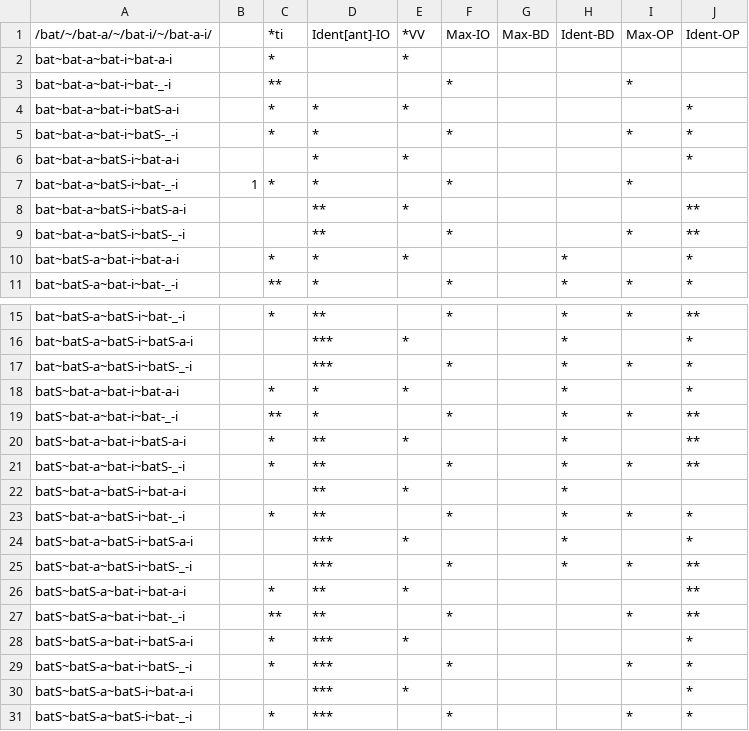
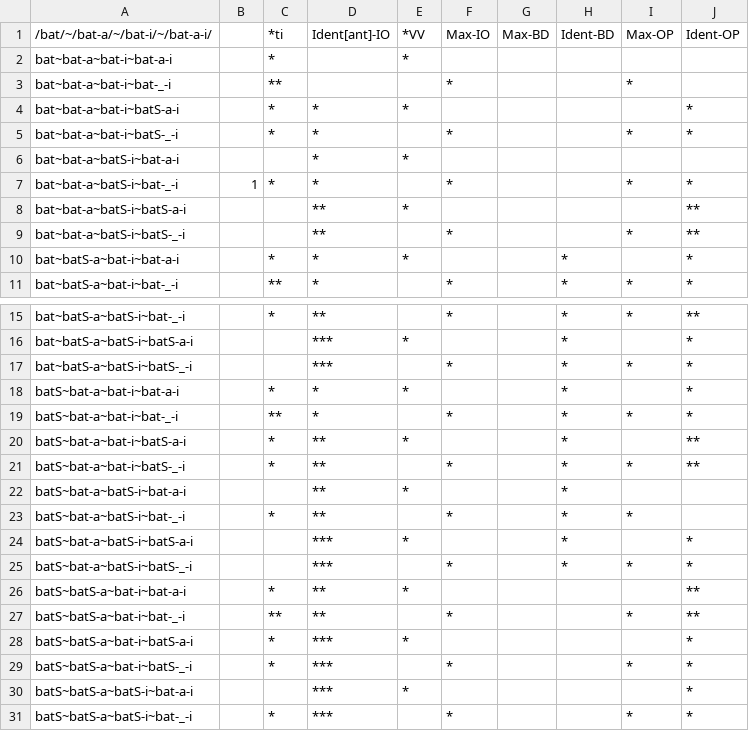
Before and after one commit to mchriscuit/paradigm-uniformity, a CSV file: Prickett-PU-CF.csv, drawn as a sheet; only a part is shown, gaps mark what is left out.

```diff
--- a/Prickett-PU-CF.csv
+++ b/Prickett-PU-CF.csv
@@ -5,4 +5,4 @@ bat~bat-a~bat-i~batS-a-i,,*,*,*,,,,,*
 bat~bat-a~bat-i~batS-_-i,,*,*,,*,,,*,*
-bat~bat-a~batS-i~bat-a-i,,,*,*,,,,,*
-bat~bat-a~batS-i~bat-_-i,1,*,*,,*,,,*,
+bat~bat-a~batS-i~bat-a-i,,,*,*,,,,,
+bat~bat-a~batS-i~bat-_-i,1,*,*,,*,,,*,*
 bat~bat-a~batS-i~batS-a-i,,,**,*,,,,,**
@@ -18,3 +18,3 @@ bat~batS-a~batS-i~batS-_-i,,,***,,*,,*,*,*
 batS~bat-a~bat-i~bat-a-i,,*,*,*,,,*,,*
-batS~bat-a~bat-i~bat-_-i,,**,*,,*,,*,*,**
+batS~bat-a~bat-i~bat-_-i,,**,*,,*,,*,*,*
 batS~bat-a~bat-i~batS-a-i,,*,**,*,,,*,,**
@@ -22,5 +22,5 @@ batS~bat-a~bat-i~batS-_-i,,*,**,,*,,*,*,**
 batS~bat-a~batS-i~bat-a-i,,,**,*,,,*,,
-batS~bat-a~batS-i~bat-_-i,,*,**,,*,,*,*,*
+batS~bat-a~batS-i~bat-_-i,,*,**,,*,,*,*,
 batS~bat-a~batS-i~batS-a-i,,,***,*,,,*,,*
-batS~bat-a~batS-i~batS-_-i,,,***,,*,,*,*,**
+batS~bat-a~batS-i~batS-_-i,,,***,,*,,*,*,*
 batS~batS-a~bat-i~bat-a-i,,*,**,*,,,,,**
```
Also changed, not shown: Prickett-PU-F.csv.
